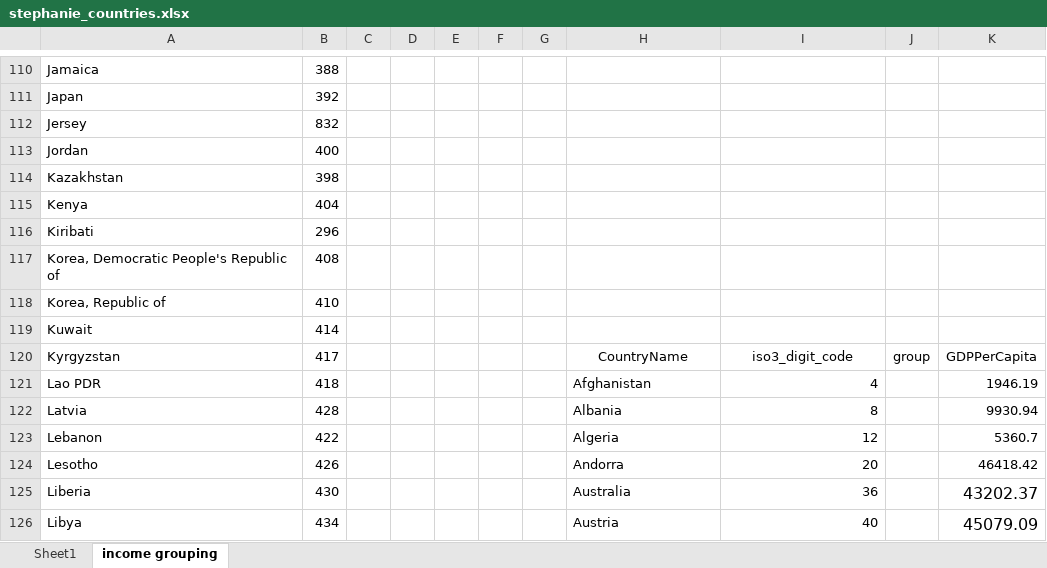
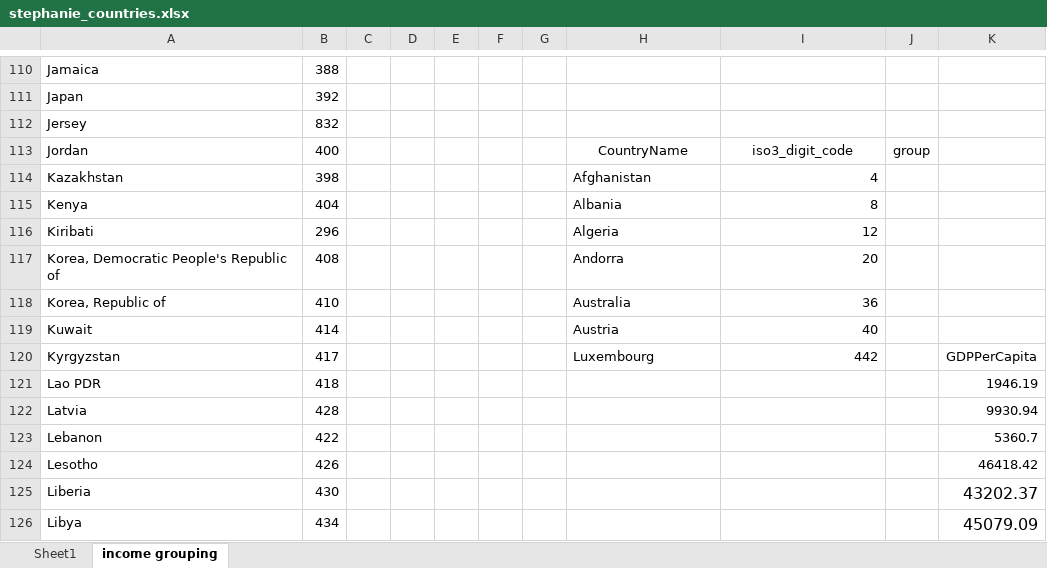
Before and after one commit to DivisionMax/Passport-Power, an Excel workbook: data/stephanie_countries.xlsx, sheet income grouping, drawn as a sheet; only a part is shown, gaps mark what is left out; values as stored, in another font and other column widths than the file's, no borders; the diff covers the shown part only; the diff names each change by its address in the sheet, - before the commit and + after, or states it on an @@ line.

```diff
--- a/data/stephanie_countries.xlsx (sheet income grouping)
+++ b/data/stephanie_countries.xlsx (sheet income grouping)
-H113: (empty)
+H113: CountryName
-I113: (empty)
+I113: iso3_digit_code
-J113: (empty)
+J113: group
-H114: (empty)
+H114: Afghanistan
-I114: (empty)
+I114: 4
-H115: (empty)
+H115: Albania
-I115: (empty)
+I115: 8
-H116: (empty)
+H116: Algeria
-I116: (empty)
+I116: 12
-H117: (empty)
+H117: Andorra
-I117: (empty)
+I117: 20
-H118: (empty)
+H118: Australia
-I118: (empty)
+I118: 36
-H119: (empty)
+H119: Austria
-I119: (empty)
+I119: 40
-H120: CountryName
+H120: Luxembourg
-H120 alignment: center
+H120 alignment: left
-I120: iso3_digit_code
+I120: 442
-I120 alignment: center
+I120 alignment: right
-J120: group
+J120: (empty)
-H121: Afghanistan
+H121: (empty)
-I121: 4
+I121: (empty)
-H122: Albania
+H122: (empty)
-I122: 8
+I122: (empty)
-H123: Algeria
+H123: (empty)
-I123: 12
+I123: (empty)
-H124: Andorra
+H124: (empty)
-I124: 20
+I124: (empty)
-H125: Australia
+H125: (empty)
-I125: 36
+I125: (empty)
-H126: Austria
+H126: (empty)
-I126: 40
+I126: (empty)
```
Also changed, not shown: 1 added row, 1 removed row and 20 edited cells elsewhere in this sheet, 2 other files.
